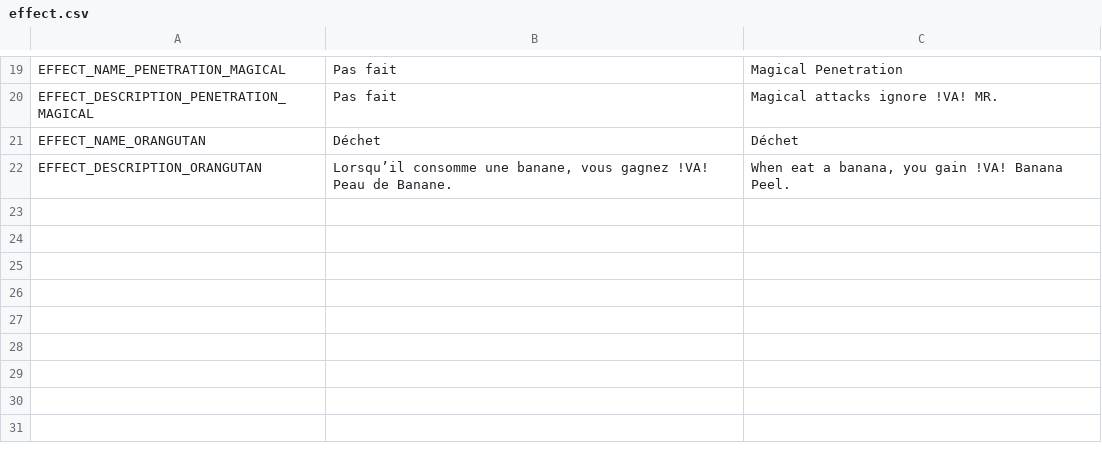
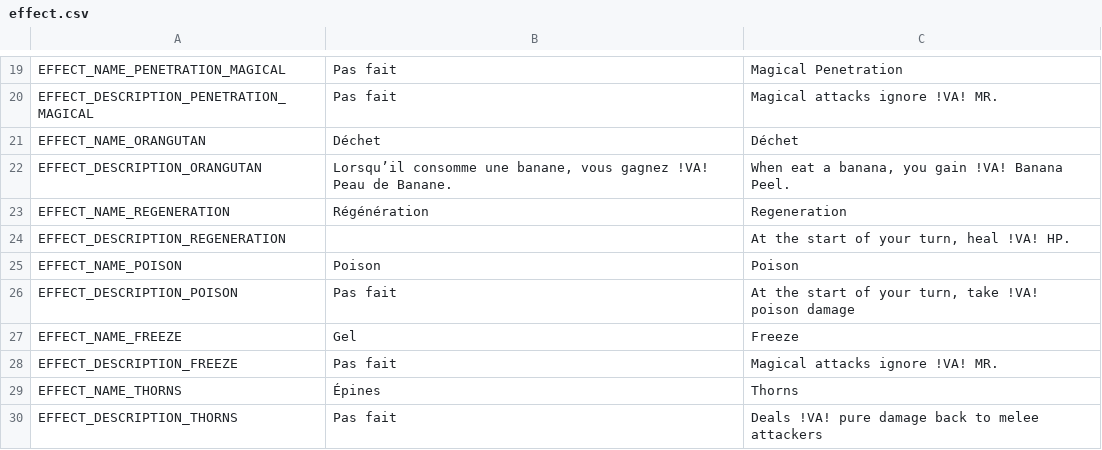
Before and after one commit to Atio3f/FightOfCities2D, a CSV file: translations/effect.csv, drawn as a sheet; only a part is shown, gaps mark what is left out.

```diff
--- a/translations/effect.csv
+++ b/translations/effect.csv
@@ -22 +22,9 @@ EFFECT_NAME_ORANGUTAN,Déchet,Déchet
 EFFECT_DESCRIPTION_ORANGUTAN,"Lorsqu’il consomme une banane, vous gagnez !VA! Peau de Banane. ","When eat a banana, you gain !VA! Banana Peel."
+EFFECT_NAME_REGENERATION,Régénération,Regeneration
+EFFECT_DESCRIPTION_REGENERATION,,"At the start of your turn, heal !VA! HP."
+EFFECT_NAME_POISON,Poison,Poison
+EFFECT_DESCRIPTION_POISON,Pas fait,"At the start of your turn, take !VA! poison damage"
+EFFECT_NAME_FREEZE,Gel,Freeze
+EFFECT_DESCRIPTION_FREEZE,Pas fait,Magical attacks ignore !VA! MR.
+EFFECT_NAME_THORNS,Épines,Thorns
+EFFECT_DESCRIPTION_THORNS,Pas fait,Deals !VA! pure damage back to melee attackers
```
Also changed, not shown: translations/item.csv, 22 other files.
